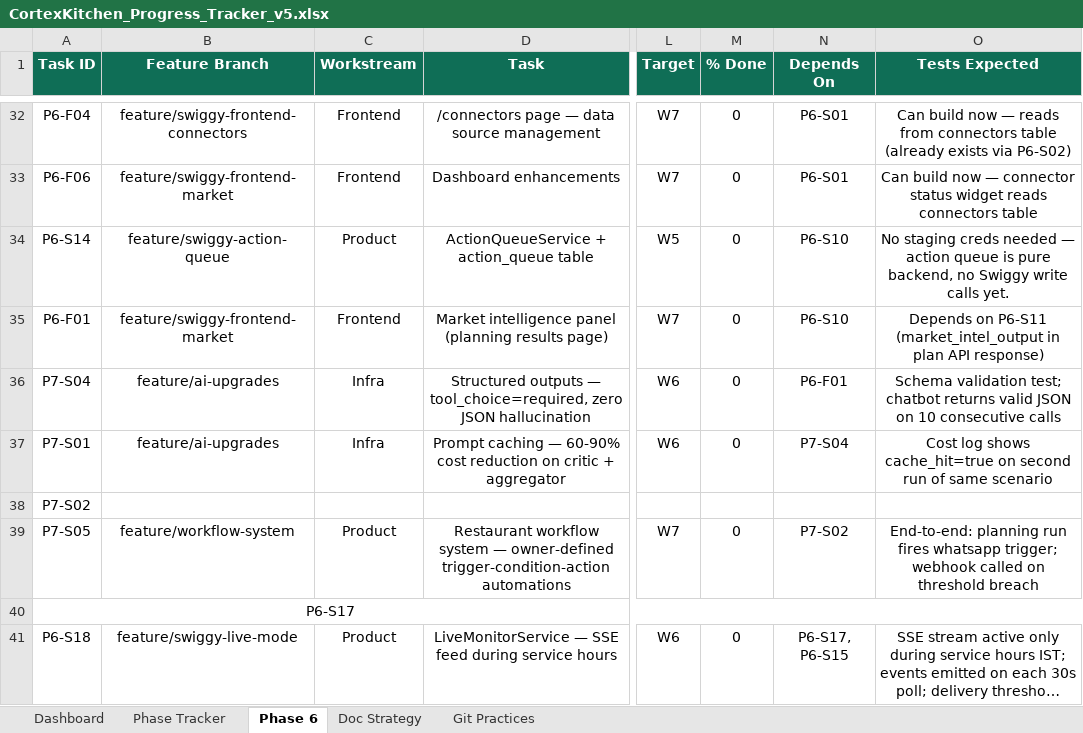
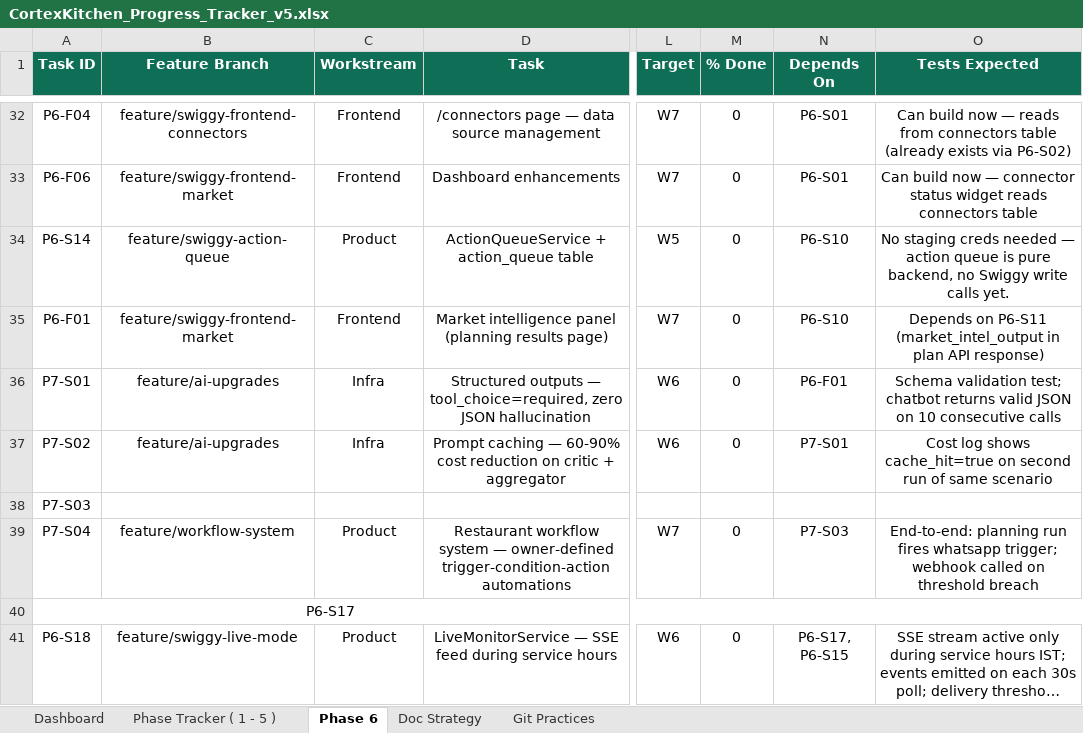
Before and after one commit to anoushka45/cortexkitchen, an Excel workbook: CortexKitchen_Progress_Tracker_v5.xlsx, sheet Phase 6, drawn as a sheet; only a part is shown, gaps mark what is left out; long unchanged cells end in …; values as stored, in another font and other column widths than the file's, no borders; the diff covers the shown part only; the diff names each change by its address in the sheet, - before the commit and + after, or states it on an @@ line.

Commit message:
tracker: renumber P7 tasks in execution order, P7-01..05→P7-P01..P05, remove Step col

```diff
--- a/CortexKitchen_Progress_Tracker_v5.xlsx (sheet Phase 6)
+++ b/CortexKitchen_Progress_Tracker_v5.xlsx (sheet Phase 6)
-sheet tab: Phase Tracker
+sheet tab: Phase Tracker ( 1 - 5 )
-A36 (Task ID): P7-S04
+A36 (Task ID): P7-S01
-A37 (Task ID): P7-S01
+A37 (Task ID): P7-S02
-N37 (Depends On): P7-S04
+N37 (Depends On): P7-S01
-A38 (Task ID): P7-S02
+A38 (Task ID): P7-S03
-A39 (Task ID): P7-S05
+A39 (Task ID): P7-S04
-N39 (Depends On): P7-S02
+N39 (Depends On): P7-S03
```
Also changed, not shown: 15 edited cells elsewhere in this sheet, sheet Doc Strategy.
